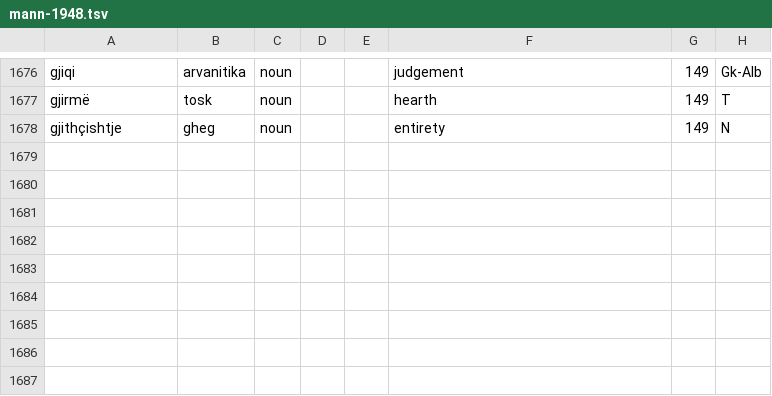
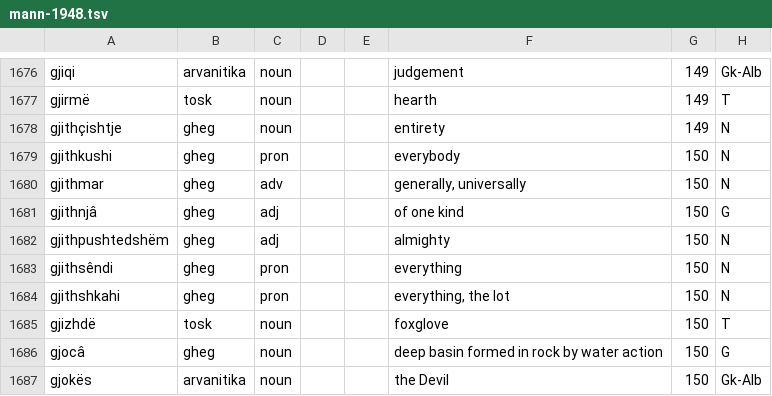
Before and after one commit to EndritRushiti/FjaloriShqip, a TSV file: dialekte/mann-1948.tsv, drawn as a sheet; only a part is shown, gaps mark what is left out; the diff names each change by its address in the sheet, - before the commit and + after, or states it on an @@ line.

```diff
--- a/dialekte/mann-1948.tsv
+++ b/dialekte/mann-1948.tsv
+row 1679: gjithkushi | gheg | pron |  |  | everybody | 150 | N
+row 1680: gjithmar | gheg | adv |  |  | generally, universally | 150 | N
+row 1681: gjithnjâ | gheg | adj |  |  | of one kind | 150 | G
+row 1682: gjithpushtedshëm | gheg | adj |  |  | almighty | 150 | N
+row 1683: gjithsêndi | gheg | pron |  |  | everything | 150 | N
+row 1684: gjithshkahi | gheg | pron |  |  | everything, the lot | 150 | N
+row 1685: gjizhdë | tosk | noun |  |  | foxglove | 150 | T
+row 1686: gjocâ | gheg | noun |  |  | deep basin formed in rock by water action | 150 | G
+row 1687: gjokës | arvanitika | noun |  |  | the Devil | 150 | Gk-Alb
```
Also changed, not shown: 2 other files.
